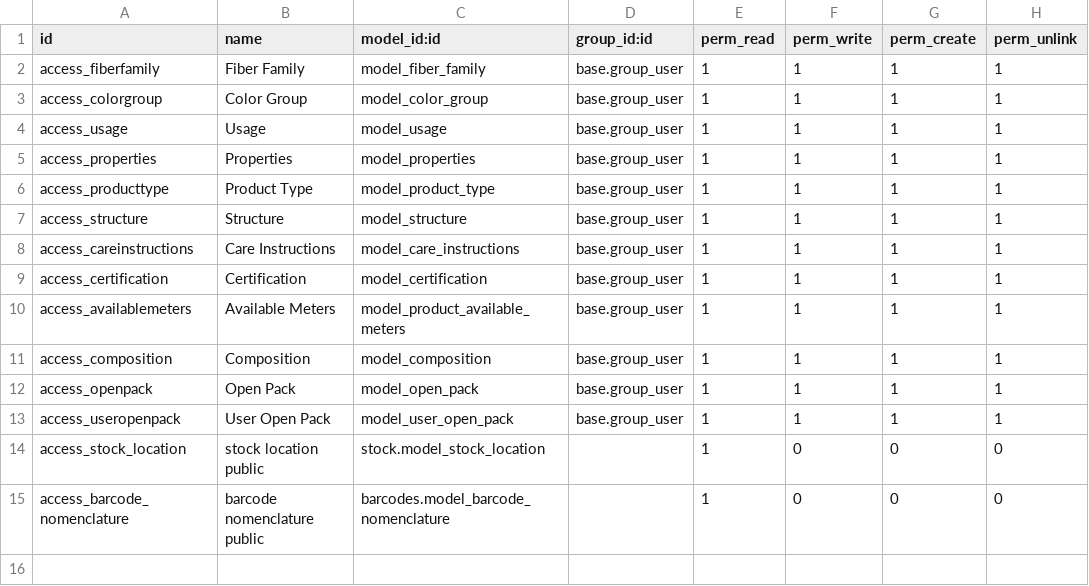
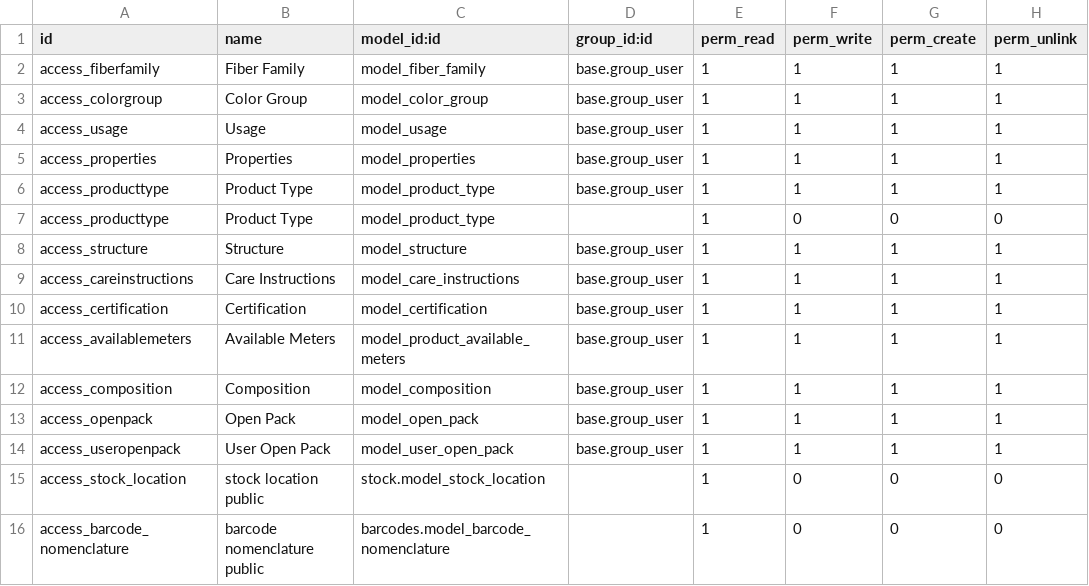
Before and after one commit to Nexta-Digital-Solutions/pyratex-addons, a CSV file: ecommerce_product/security/ir.model.access.csv, drawn as a sheet; the diff names each change by its address in the sheet, - before the commit and + after, or states it on an @@ line.

Commit message:
ecommerce_product: change security

```diff
--- a/ecommerce_product/security/ir.model.access.csv
+++ b/ecommerce_product/security/ir.model.access.csv
+row 7: access_producttype | Product Type | model_product_type |  | 1 | 0 | 0 | 0
```
